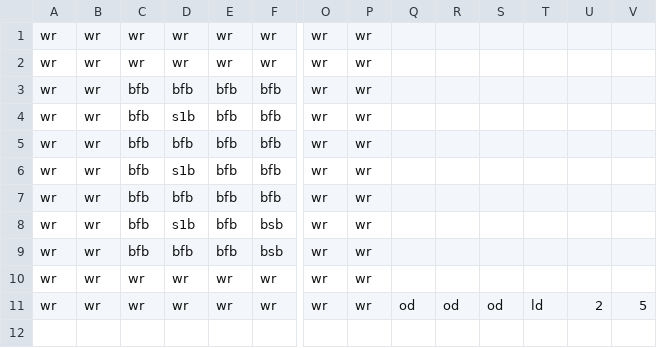
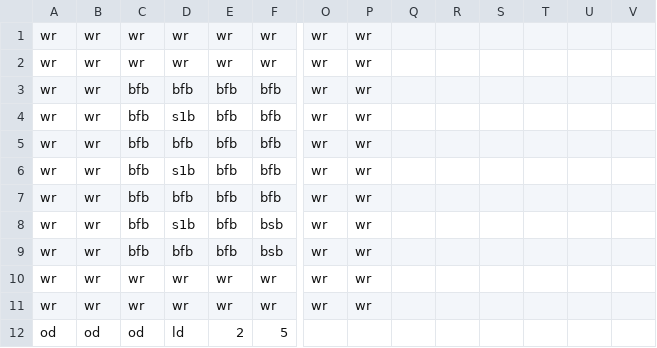
Before and after one commit to Gorfeywog/ZeldaDungeon, a CSV file: RoomData/room1.csv, drawn as a sheet; only a part is shown, gaps mark what is left out; rows hold the shown columns only; the diff names each change by its address in the sheet, - before the commit and + after, or states it on an @@ line.

Commit message:
Update room1.csv

```diff
--- a/RoomData/room1.csv
+++ b/RoomData/room1.csv
-Q11: od
+Q11: (empty)
-R11: od
+R11: (empty)
-S11: od
+S11: (empty)
-T11: ld
+T11: (empty)
-U11: 2
+U11: (empty)
-V11: 5
+V11: (empty)
+row 12: od | od | od | ld | 2 | 5
```
